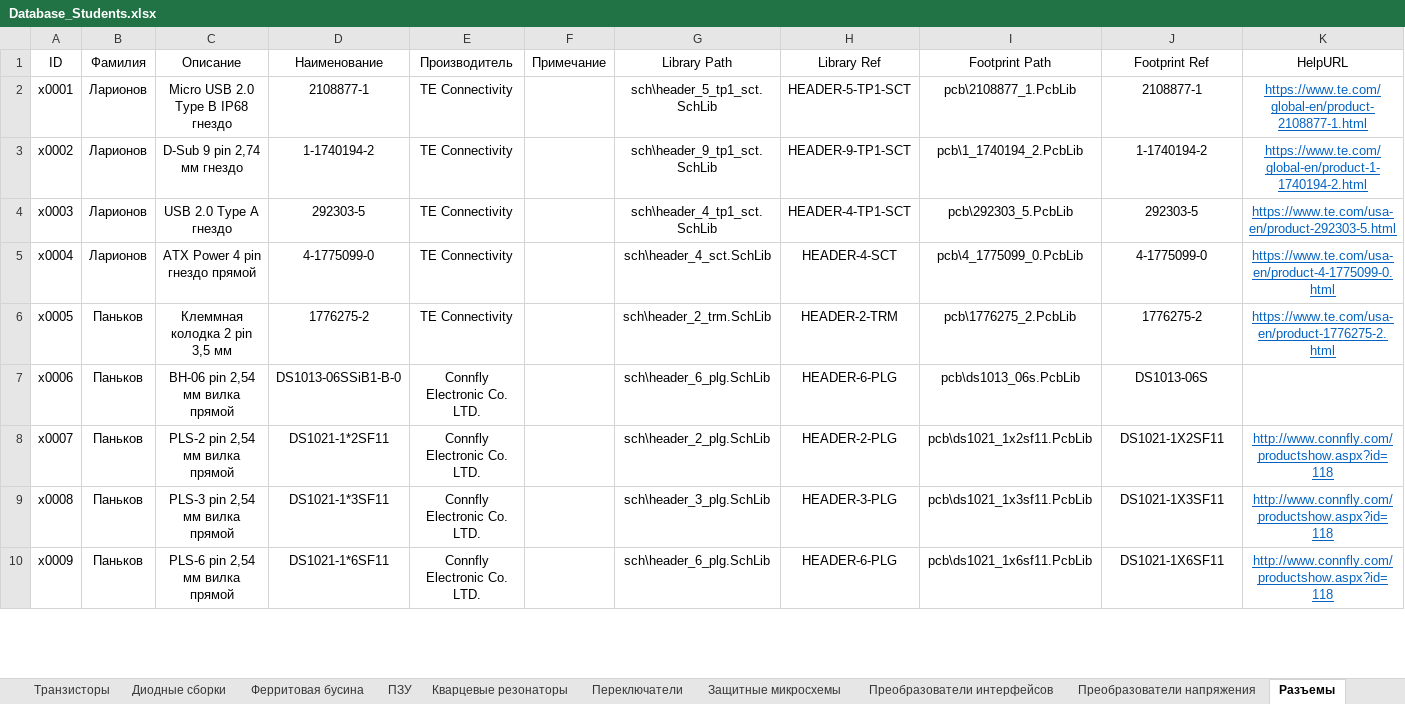
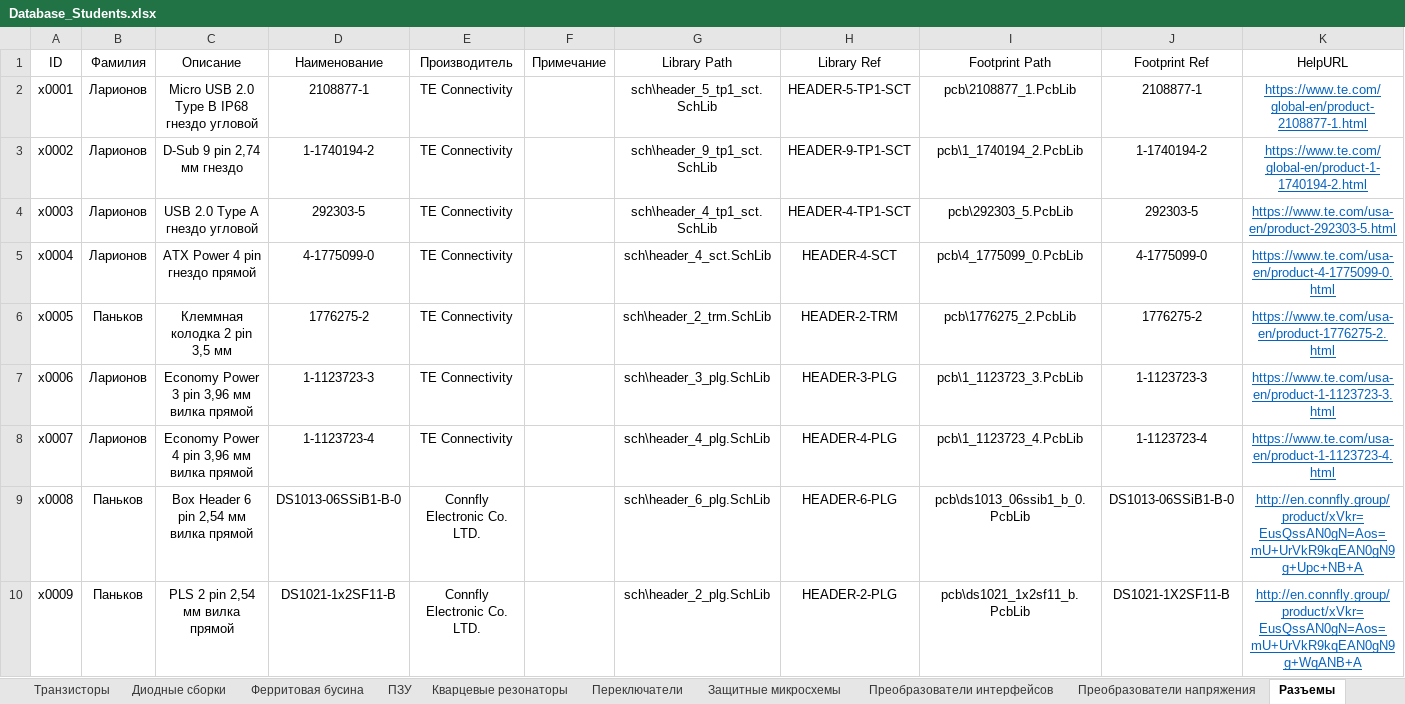
Before and after one commit to TonyCooT/Altium_BEng, an Excel workbook: library/Database_Students.xlsx, sheet Разъемы, drawn as a sheet; only a part is shown; values as stored, in another font and other column widths than the file's, no borders; the diff covers the shown part only; the diff names each change by its address in the sheet, - before the commit and + after, or states it on an @@ line.

Commit message:
Внес исправления и добавил новые компоненты
Исправления: наименования разъемов Connfly в соответствии с документацией; ссылки на документацию; мелкие правки УГО и слоев посадочных мест
Новые компоненты: пара разъемов питания (вилка 3 pin и 4 pin), катушка индуктивности на 2,2 мкГн

```diff
--- a/library/Database_Students.xlsx (sheet Разъемы)
+++ b/library/Database_Students.xlsx (sheet Разъемы)
-C2 (Описание): Micro USB 2.0 Type B IP68 гнездо
+C2 (Описание): Micro USB 2.0 Type B IP68 гнездо угловой
-C4 (Описание): USB 2.0 Type A гнездо
+C4 (Описание): USB 2.0 Type A гнездо угловой
-B7:B8 (Фамилия): Паньков
+B7:B8 (Фамилия): Ларионов
-C7 (Описание): BH-06 pin 2,54 мм вилка прямой
+C7 (Описание): Economy Power 3 pin 3,96 мм вилка прямой
-D7 (Наименование): DS1013-06SSiB1-B-0
+D7 (Наименование): 1-1123723-3
-E7:E8 (Производитель): Connfly Electronic Co. LTD.
+E7:E8 (Производитель): TE Connectivity
-G7 (Library Path): sch\header_6_plg.SchLib
+G7 (Library Path): sch\header_3_plg.SchLib
-H7 (Library Ref): HEADER-6-PLG
+H7 (Library Ref): HEADER-3-PLG
-I7 (Footprint Path): pcb\ds1013_06s.PcbLib
+I7 (Footprint Path): pcb\1_1123723_3.PcbLib
-J7 (Footprint Ref): DS1013-06S
+J7 (Footprint Ref): 1-1123723-3
-K7 (HelpURL): (empty)
+K7 (HelpURL): https://www.te.com/usa-en/product-1-1123723-3.html
-C8 (Описание): PLS-2 pin 2,54 мм вилка прямой
+C8 (Описание): Economy Power 4 pin 3,96 мм вилка прямой
-D8 (Наименование): DS1021-1*2SF11
+D8 (Наименование): 1-1123723-4
-G8 (Library Path): sch\header_2_plg.SchLib
+G8 (Library Path): sch\header_4_plg.SchLib
-H8 (Library Ref): HEADER-2-PLG
+H8 (Library Ref): HEADER-4-PLG
-I8 (Footprint Path): pcb\ds1021_1x2sf11.PcbLib
+I8 (Footprint Path): pcb\1_1123723_4.PcbLib
-J8 (Footprint Ref): DS1021-1X2SF11
+J8 (Footprint Ref): 1-1123723-4
-K8 (HelpURL): http://www.connfly.com/productshow.aspx?id=118
+K8 (HelpURL): https://www.te.com/usa-en/product-1-1123723-4.html
-C9 (Описание): PLS-3 pin 2,54 мм вилка прямой
+C9 (Описание): Box Header 6 pin 2,54 мм вилка прямой
-D9 (Наименование): DS1021-1*3SF11
+D9 (Наименование): DS1013-06SSiB1-B-0
-G9 (Library Path): sch\header_3_plg.SchLib
+G9 (Library Path): sch\header_6_plg.SchLib
-H9 (Library Ref): HEADER-3-PLG
+H9 (Library Ref): HEADER-6-PLG
-I9 (Footprint Path): pcb\ds1021_1x3sf11.PcbLib
+I9 (Footprint Path): pcb\ds1013_06ssib1_b_0.PcbLib
-J9 (Footprint Ref): DS1021-1X3SF11
+J9 (Footprint Ref): DS1013-06SSiB1-B-0
-K9 (HelpURL): http://www.connfly.com/productshow.aspx?id=118
+K9 (HelpURL): http://en.connfly.group/product/xVkr=EusQssAN0gN=Aos=mU+UrVkR9kqEAN0gN9g+Upc+NB+A
-C10 (Описание): PLS-6 pin 2,54 мм вилка прямой
+C10 (Описание): PLS 2 pin 2,54 мм вилка прямой
-D10 (Наименование): DS1021-1*6SF11
+D10 (Наименование): DS1021-1x2SF11-B
-G10 (Library Path): sch\header_6_plg.SchLib
+G10 (Library Path): sch\header_2_plg.SchLib
-H10 (Library Ref): HEADER-6-PLG
+H10 (Library Ref): HEADER-2-PLG
-I10 (Footprint Path): pcb\ds1021_1x6sf11.PcbLib
+I10 (Footprint Path): pcb\ds1021_1x2sf11_b.PcbLib
-J10 (Footprint Ref): DS1021-1X6SF11
+J10 (Footprint Ref): DS1021-1X2SF11-B
-K10 (HelpURL): http://www.connfly.com/productshow.aspx?id=118
+K10 (HelpURL): http://en.connfly.group/product/xVkr=EusQssAN0gN=Aos=mU+UrVkR9kqEAN0gN9g+WqANB+A
```
Also changed, not shown: 2 added rows and 98 edited cells elsewhere in this sheet, sheet Резисторы, sheet Катушки индуктивности, sheet Переключатели, sheet Диоды, sheet Кварцевые резонаторы, 37 other files.
